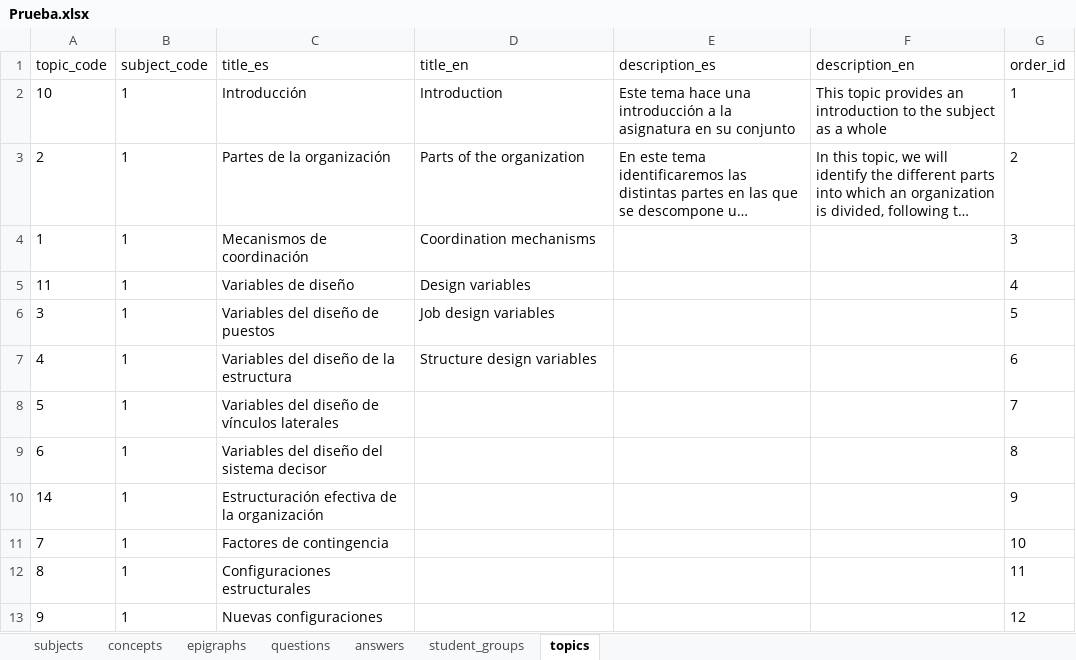
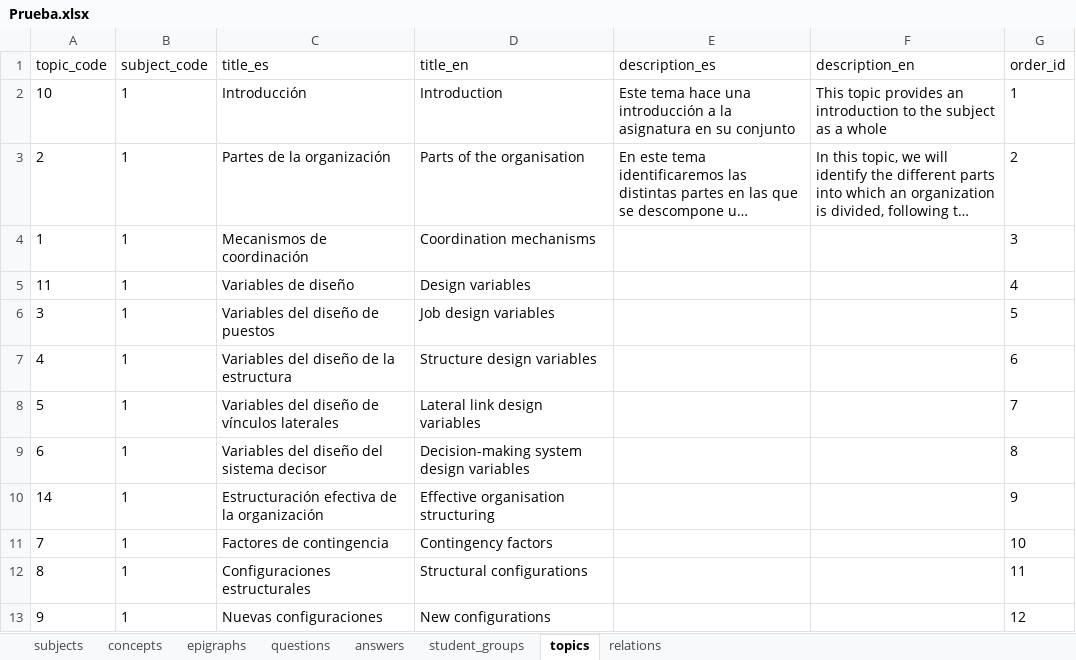
Before and after one commit to FJperezDev/PiDGranadaProject, an Excel workbook: backend/Prueba.xlsx, sheet topics, drawn as a sheet; long unchanged cells end in …; values as stored, in another font and other column widths than the file's, no borders; the diff names each change by its address in the sheet, - before the commit and + after, or states it on an @@ line.

```diff
--- a/backend/Prueba.xlsx (sheet topics)
+++ b/backend/Prueba.xlsx (sheet topics)
+sheet tab: relations
-D3 (title_en): Parts of the organization
+D3 (title_en): Parts of the organisation
-D8 (title_en): (empty)
+D8 (title_en): Lateral link design variables
-D9 (title_en): (empty)
+D9 (title_en): Decision-making system design variables
-D10 (title_en): (empty)
+D10 (title_en): Effective organisation structuring
-D11 (title_en): (empty)
+D11 (title_en): Contingency factors
-D12 (title_en): (empty)
+D12 (title_en): Structural configurations
-D13 (title_en): (empty)
+D13 (title_en): New configurations
```
Also changed, not shown: sheet answers, sheet questions, sheet concepts, sheet epigraphs, 9 other files.
